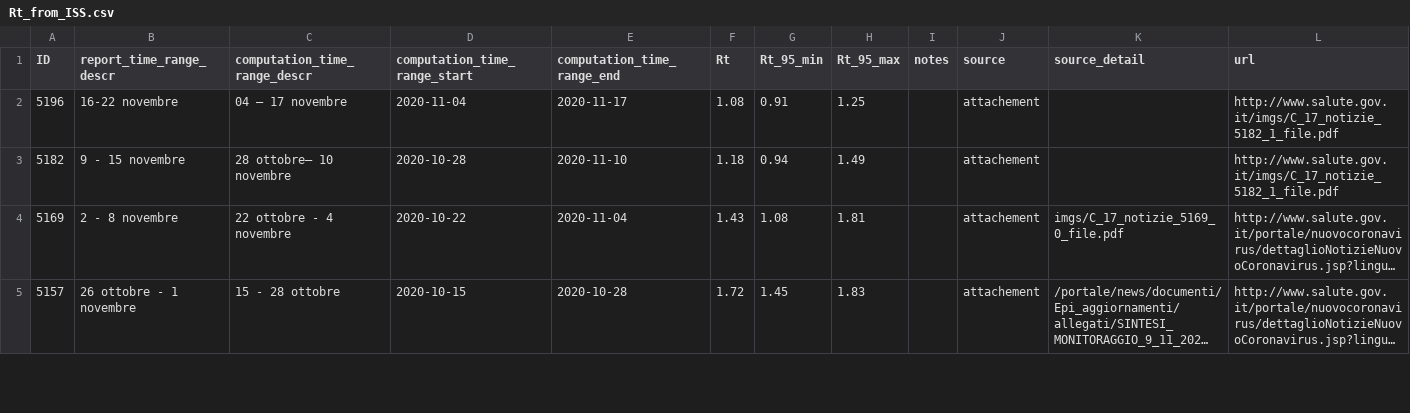
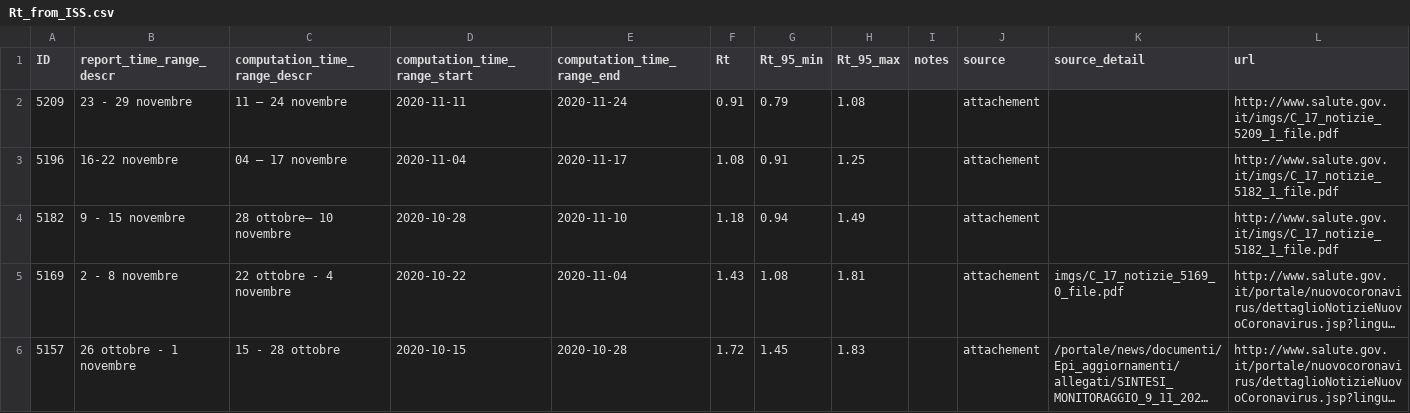
Before and after one commit to tomorrowdata/COVID-19, a CSV file: data/sources/Rt_from_ISS.csv, drawn as a sheet; only a part is shown; long unchanged cells end in ….

Commit message:
update ISS Dec 4th

```diff
--- a/data/sources/Rt_from_ISS.csv
+++ b/data/sources/Rt_from_ISS.csv
@@ -1,2 +1,3 @@
 ID,report_time_range_descr,computation_time_range_descr,computation_time_range_start,computation_time_range_end,Rt,Rt_95_min,Rt_95_max,notes,source,source_detail,url
+5209,23 - 29 novembre,11 – 24 novembre,2020-11-11,2020-11-24,0.91,0.79,1.08,,attachement,,http://www.salute.gov.it/imgs/C_17_notizie_5209_1_file.pdf
 5196,16-22 novembre,04 – 17 novembre,2020-11-04,2020-11-17,1.08,0.91,1.25,,attachement,,http://www.salute.gov.it/imgs/C_17_notizie_5182_1_file.pdf
```
